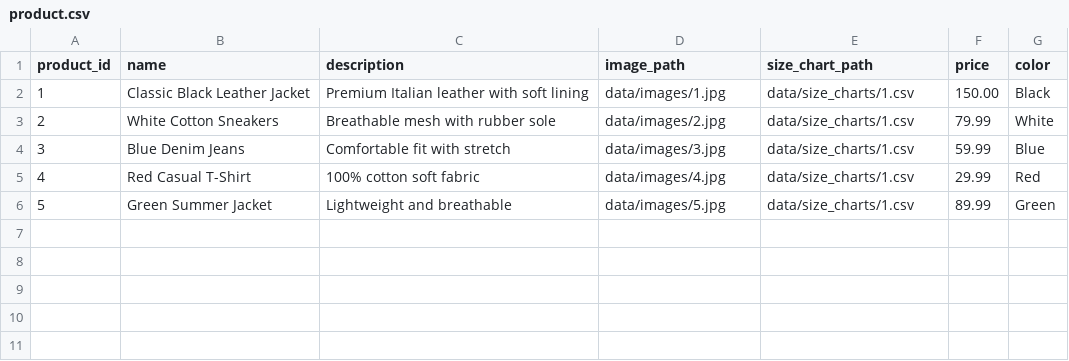
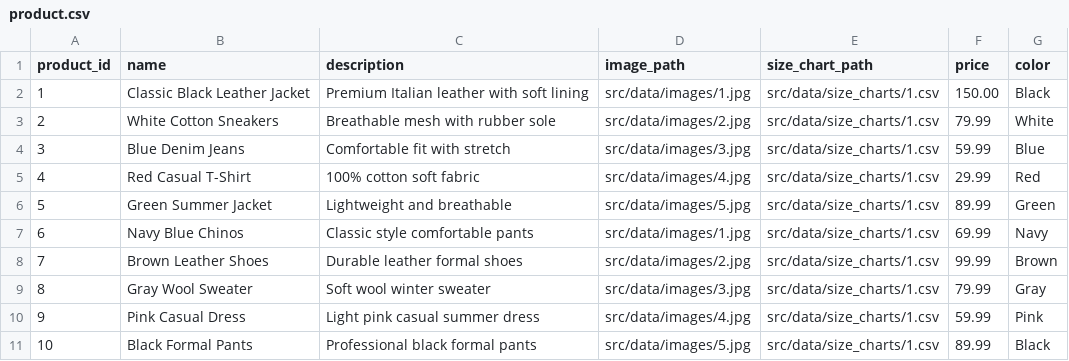
Before and after one commit to elifbarlik/productinsight-ai, a CSV file: src/data/product.csv, drawn as a sheet.

Commit message:
feat: implement data pipeline and FAISS-based vector store

```diff
--- a/src/data/product.csv
+++ b/src/data/product.csv
@@ -1,6 +1,11 @@
 product_id,name,description,image_path,size_chart_path,price,color
-1,Classic Black Leather Jacket,Premium Italian leather with soft lining,data/images/1.jpg,data/size_charts/1.csv,150.00,Black
-2,White Cotton Sneakers,Breathable mesh with rubber sole,data/images/2.jpg,data/size_charts/1.csv,79.99,White
-3,Blue Denim Jeans,Comfortable fit with stretch,data/images/3.jpg,data/size_charts/1.csv,59.99,Blue
-4,Red Casual T-Shirt,100% cotton soft fabric,data/images/4.jpg,data/size_charts/1.csv,29.99,Red
-5,Green Summer Jacket,Lightweight and breathable,data/images/5.jpg,data/size_charts/1.csv,89.99,Green
+1,Classic Black Leather Jacket,Premium Italian leather with soft lining,src/data/images/1.jpg,src/data/size_charts/1.csv,150.00,Black
+2,White Cotton Sneakers,Breathable mesh with rubber sole,src/data/images/2.jpg,src/data/size_charts/1.csv,79.99,White
+3,Blue Denim Jeans,Comfortable fit with stretch,src/data/images/3.jpg,src/data/size_charts/1.csv,59.99,Blue
+4,Red Casual T-Shirt,100% cotton soft fabric,src/data/images/4.jpg,src/data/size_charts/1.csv,29.99,Red
+5,Green Summer Jacket,Lightweight and breathable,src/data/images/5.jpg,src/data/size_charts/1.csv,89.99,Green
+6,Navy Blue Chinos,Classic style comfortable pants,src/data/images/1.jpg,src/data/size_charts/1.csv,69.99,Navy
+7,Brown Leather Shoes,Durable leather formal shoes,src/data/images/2.jpg,src/data/size_charts/1.csv,99.99,Brown
+8,Gray Wool Sweater,Soft wool winter sweater,src/data/images/3.jpg,src/data/size_charts/1.csv,79.99,Gray
+9,Pink Casual Dress,Light pink casual summer dress,src/data/images/4.jpg,src/data/size_charts/1.csv,59.99,Pink
+10,Black Formal Pants,Professional black formal pants,src/data/images/5.jpg,src/data/size_charts/1.csv,89.99,Black
```
Also changed, not shown: 6 other files.
